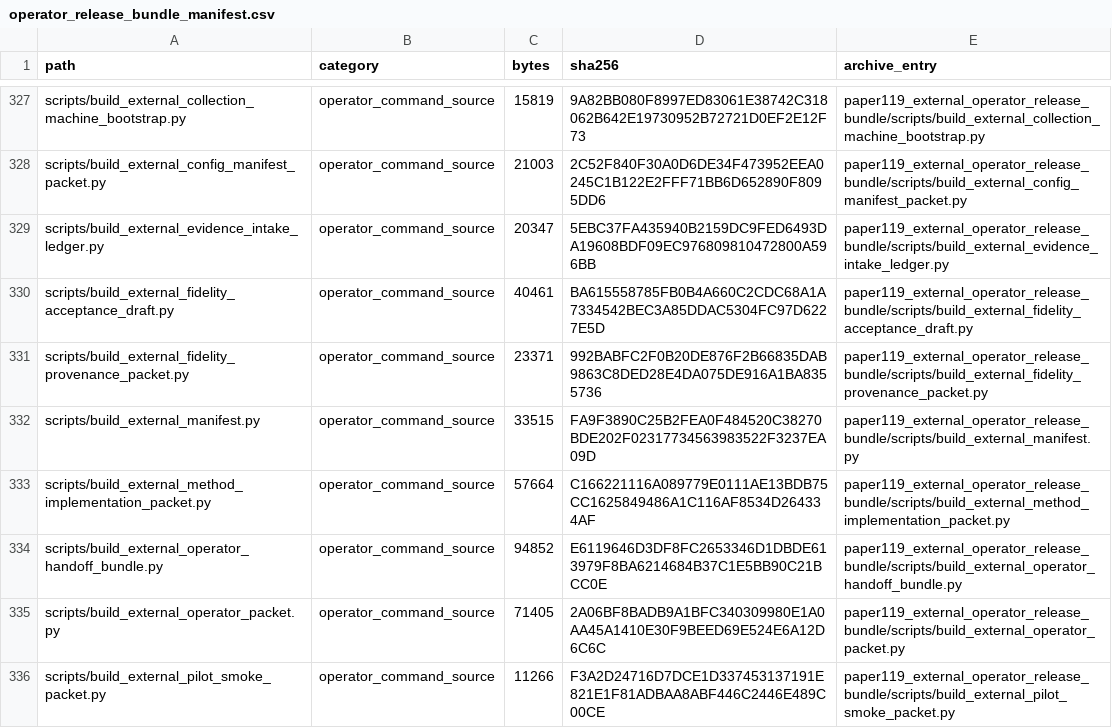
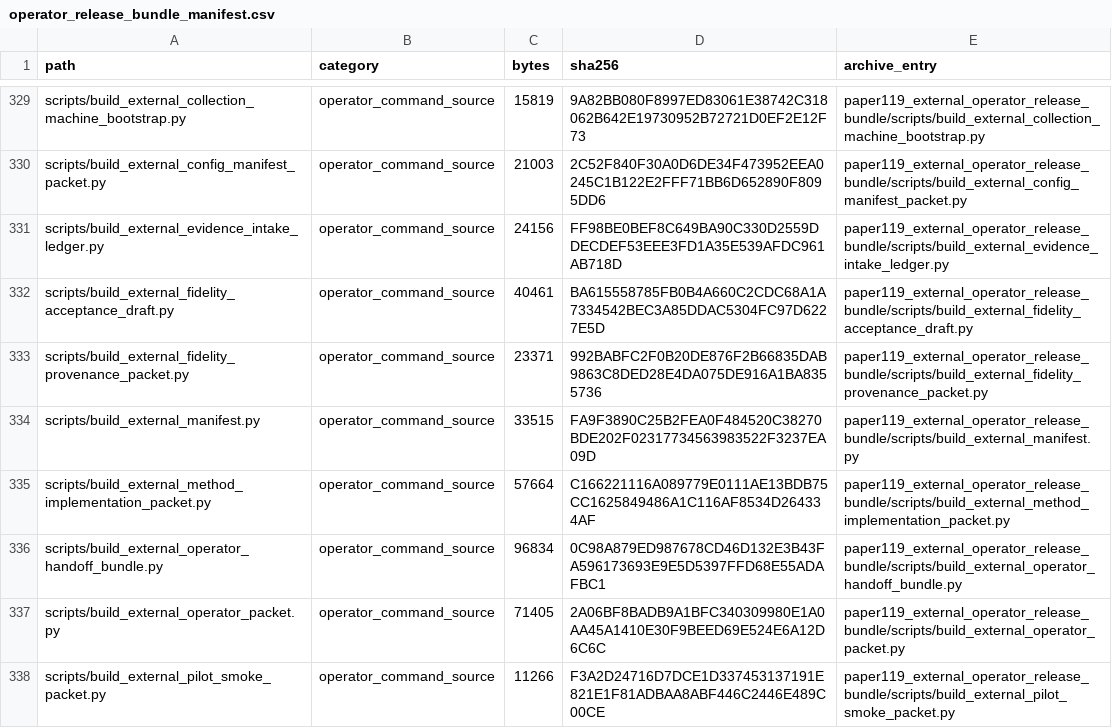
Before and after one commit to Jason-Wang313/119_energy_landscape_skill_composition, a CSV file: external_validation/operator_release_bundle_manifest.csv, drawn as a sheet; only a part is shown, gaps mark what is left out; the diff covers the shown part only.

```diff
--- a/external_validation/operator_release_bundle_manifest.csv
+++ b/external_validation/operator_release_bundle_manifest.csv
@@ -328,3 +330,3 @@ scripts/build_external_collection_machine_bootstrap.py,operator_command_source,1
 scripts/build_external_config_manifest_packet.py,operator_command_source,21003,2C52F840F30A0D6DE34F473952EEA0245C1B122E2FFF71BB6D652890F8095DD6,paper119_external_operator_release_bundle/scripts/build_external_config_manifest_packet.py
-scripts/build_external_evidence_intake_ledger.py,operator_command_source,20347,5EBC37FA435940B2159DC9FED6493DA19608BDF09EC976809810472800A596BB,paper119_external_operator_release_bundle/scripts/build_external_evidence_intake_ledger.py
+scripts/build_external_evidence_intake_ledger.py,operator_command_source,24156,FF98BE0BEF8C649BA90C330D2559DDECDEF53EEE3FD1A35E539AFDC961AB718D,paper119_external_operator_release_bundle/scripts/build_external_evidence_intake_ledger.py
 scripts/build_external_fidelity_acceptance_draft.py,operator_command_source,40461,BA615558785FB0B4A660C2CDC68A1A7334542BEC3A85DDAC5304FC97D6227E5D,paper119_external_operator_release_bundle/scripts/build_external_fidelity_acceptance_draft.py
@@ -333,3 +335,3 @@ scripts/build_external_manifest.py,operator_command_source,33515,FA9F3890C25B2FE
 scripts/build_external_method_implementation_packet.py,operator_command_source,57664,C166221116A089779E0111AE13BDB75CC1625849486A1C116AF8534D264334AF,paper119_external_operator_release_bundle/scripts/build_external_method_implementation_packet.py
-scripts/build_external_operator_handoff_bundle.py,operator_command_source,94852,E6119646D3DF8FC2653346D1DBDE613979F8BA6214684B37C1E5BB90C21BCC0E,paper119_external_operator_release_bundle/scripts/build_external_operator_handoff_bundle.py
+scripts/build_external_operator_handoff_bundle.py,operator_command_source,96834,0C98A879ED987678CD46D132E3B43FA596173693E9E5D5397FFD68E55ADAFBC1,paper119_external_operator_release_bundle/scripts/build_external_operator_handoff_bundle.py
 scripts/build_external_operator_packet.py,operator_command_source,71405,2A06BF8BADB9A1BFC340309980E1A0AA45A1410E30F9BEED69E524E6A12D6C6C,paper119_external_operator_release_bundle/scripts/build_external_operator_packet.py
```
Also changed, not shown: 3 added rows and 18 edited cells elsewhere in this file, 38 other files.
